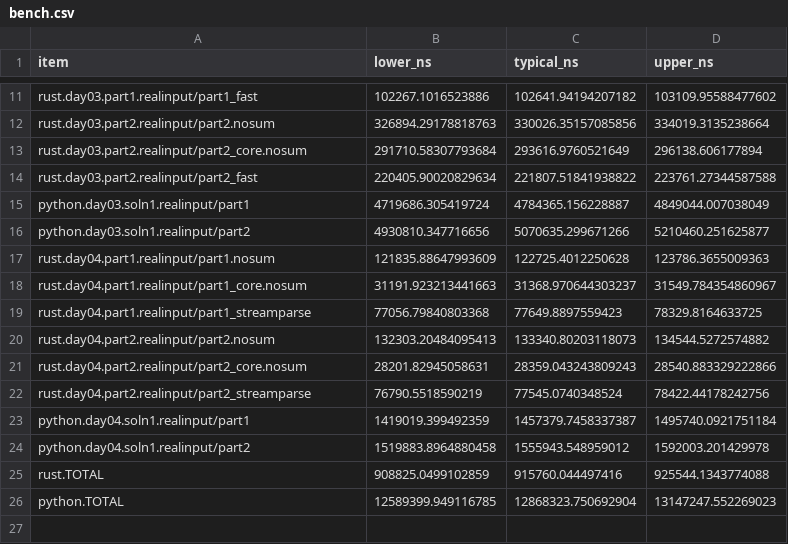
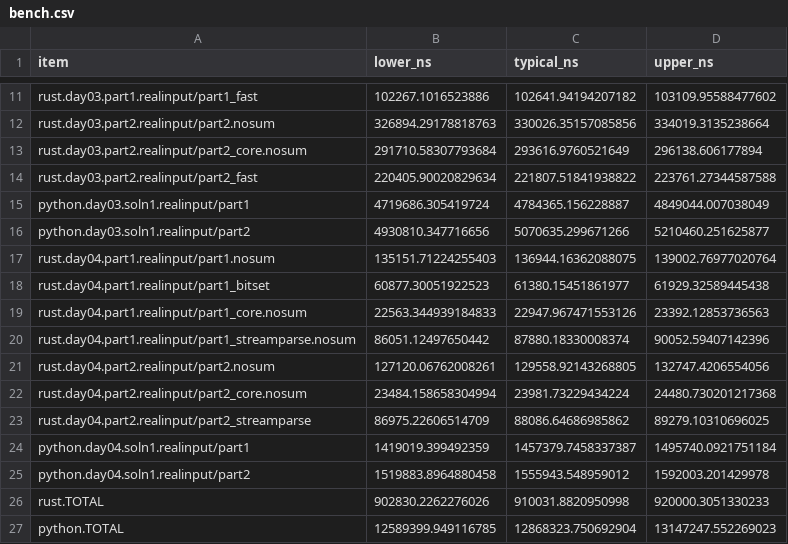
Before and after one commit to ankitson/aoc, a CSV file: 2023/bench.csv, drawn as a sheet; only a part is shown, gaps mark what is left out.

Commit message:
2023-day04: 61us p1 - use bitset

```diff
--- a/2023/bench.csv
+++ b/2023/bench.csv
@@ -16,11 +16,12 @@ python.day03.soln1.realinput/part1,4719686.305419724,4784365.156228887,4849044.0
 python.day03.soln1.realinput/part2,4930810.347716656,5070635.299671266,5210460.251625877
-rust.day04.part1.realinput/part1.nosum,121835.88647993609,122725.4012250628,123786.3655009363
-rust.day04.part1.realinput/part1_core.nosum,31191.923213441663,31368.970644303237,31549.784354860967
-rust.day04.part1.realinput/part1_streamparse,77056.79840803368,77649.8897559423,78329.8164633725
-rust.day04.part2.realinput/part2.nosum,132303.20484095413,133340.80203118073,134544.5272574882
-rust.day04.part2.realinput/part2_core.nosum,28201.82945058631,28359.043243809243,28540.883329222866
-rust.day04.part2.realinput/part2_streamparse,76790.5518590219,77545.0740348524,78422.44178242756
+rust.day04.part1.realinput/part1.nosum,135151.71224255403,136944.16362088075,139002.76977020764
+rust.day04.part1.realinput/part1_bitset,60877.30051922523,61380.15451861977,61929.32589445438
+rust.day04.part1.realinput/part1_core.nosum,22563.344939184833,22947.967471553126,23392.12853736563
+rust.day04.part1.realinput/part1_streamparse.nosum,86051.12497650442,87880.18330008374,90052.59407142396
+rust.day04.part2.realinput/part2.nosum,127120.06762008261,129558.92143268805,132747.4206554056
+rust.day04.part2.realinput/part2_core.nosum,23484.158658304994,23981.73229434224,24480.730201217368
+rust.day04.part2.realinput/part2_streamparse,86975.22606514709,88086.64686985862,89279.10310696025
 python.day04.soln1.realinput/part1,1419019.399492359,1457379.7458337387,1495740.0921751184
 python.day04.soln1.realinput/part2,1519883.8964880458,1555943.548959012,1592003.201429978
-rust.TOTAL,908825.0499102859,915760.044497416,925544.1343774088
+rust.TOTAL,902830.2262276026,910031.8820950998,920000.3051330233
 python.TOTAL,12589399.949116785,12868323.750692904,13147247.552269023
```
Also changed, not shown: 8 other files.
